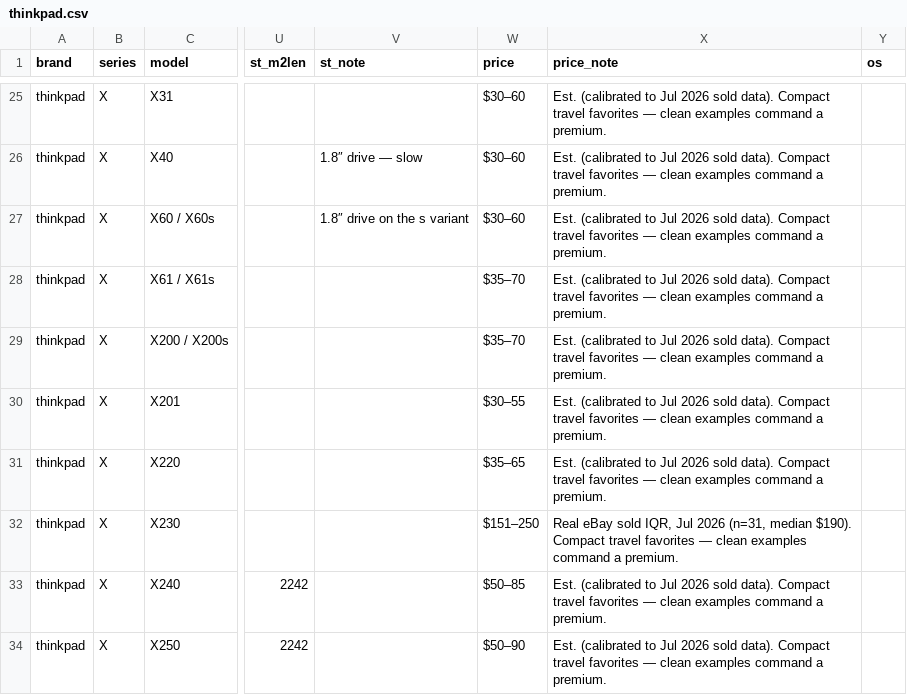
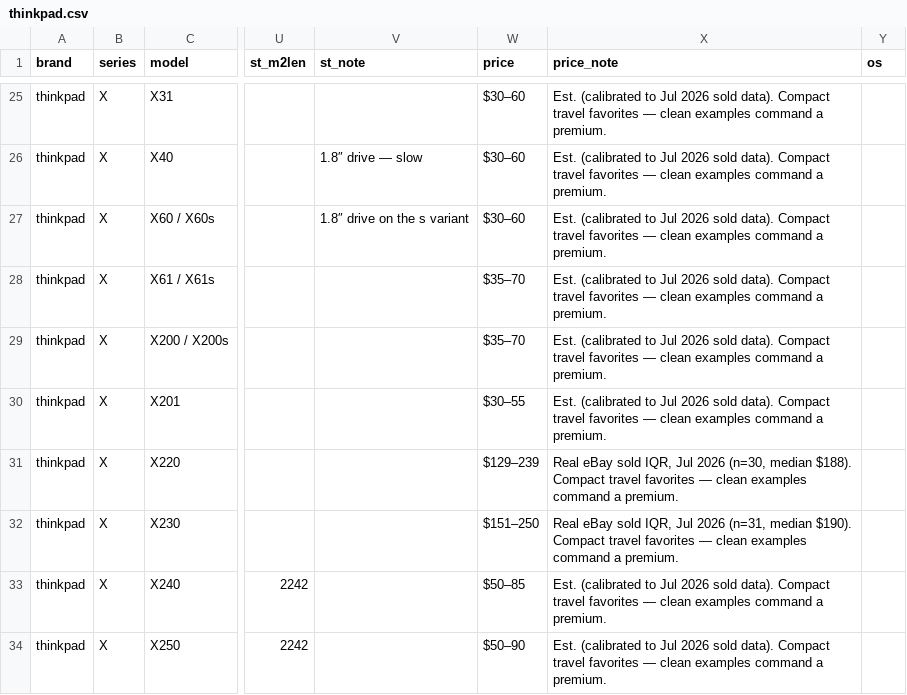
Before and after one commit to Regular-2000/laptop-specs, a CSV file: thinkpad.csv, drawn as a sheet; only a part is shown, gaps mark what is left out; the diff covers the shown part only; the diff names each change by its address in the sheet, - before the commit and + after, or states it on an @@ line.

Commit message:
Add files via upload

```diff
--- a/thinkpad.csv
+++ b/thinkpad.csv
-W31 (price): $35–65
+W31 (price): $129–239
-X31 (price_note): Est. (calibrated to Jul 2026 sold data). Compact travel…
+X31 (price_note): Real eBay sold IQR, Jul 2026 (n=30, median $188). Compact travel…
```
Also changed, not shown: 12 edited cells elsewhere in this file.
